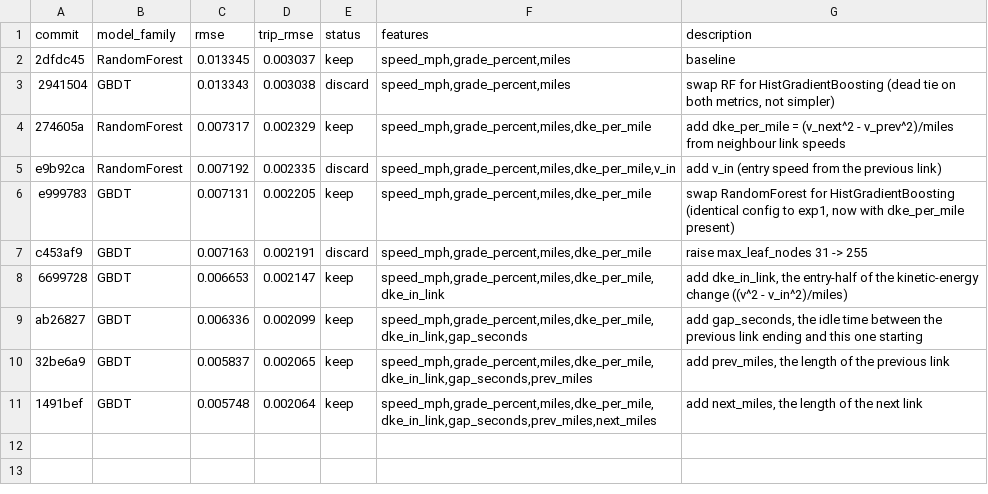
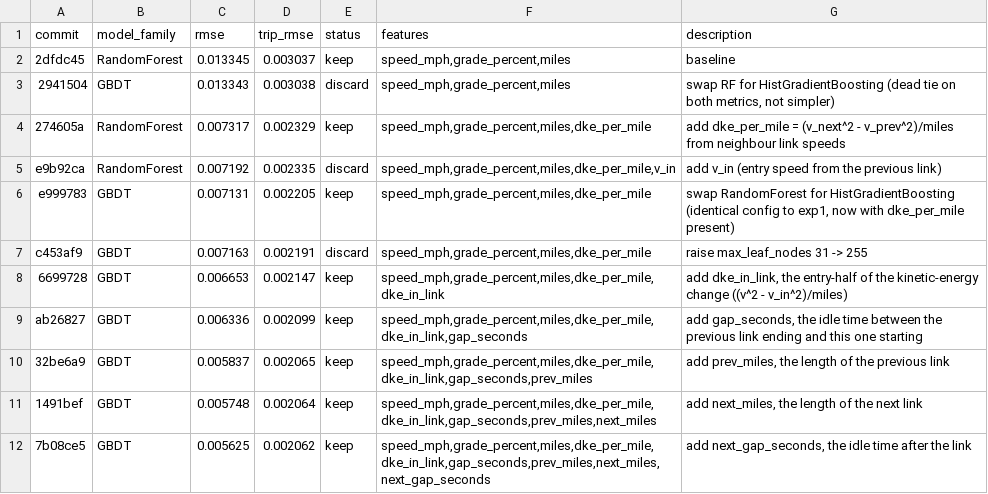
Before and after one commit to NatLabRockies/teta-autoresearch-powertrain, a TSV file: results/results-bev-aug25.tsv, drawn as a sheet; the diff names each change by its address in the sheet, - before the commit and + after, or states it on an @@ line.

Commit message:
log exp10: rmse -2.1%, trip_rmse -0.1% (keep)

```diff
--- a/results/results-bev-aug25.tsv
+++ b/results/results-bev-aug25.tsv
+row 12: 7b08ce5 | GBDT | 0.005625 | 0.002062 | keep | speed_mph,grade_percent,miles,dke_per_mile,dke_in_link,gap_seconds,prev_miles,next_miles,next_gap_seconds | add next_gap_seconds, the idle time after the link
```
Also changed, not shown: 2 other files.
